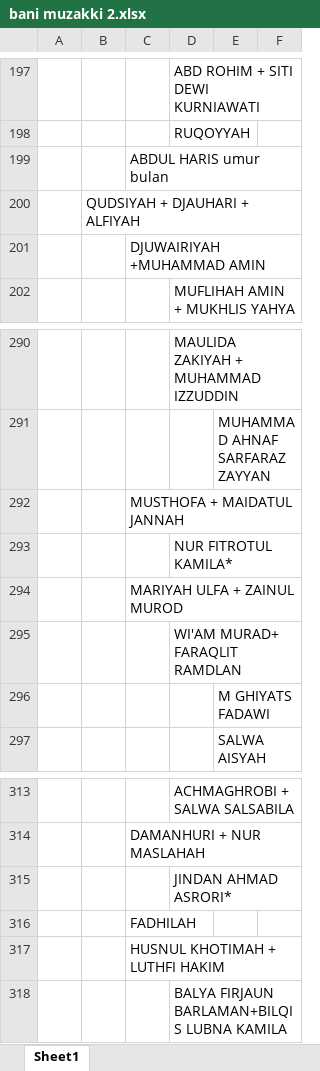
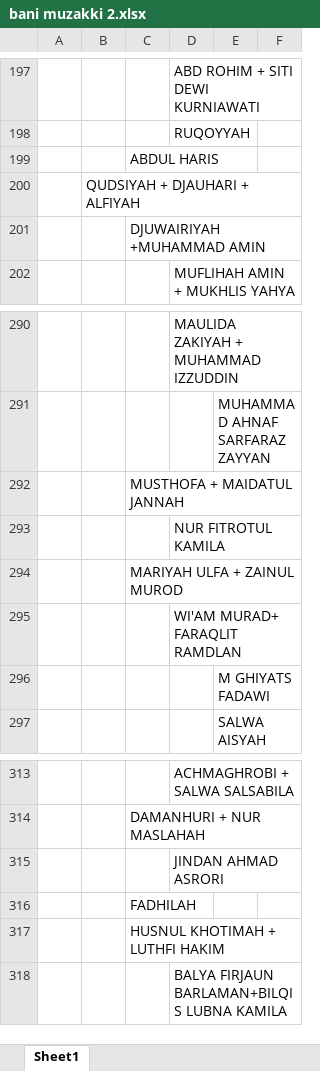
Before and after one commit to danbelajardanbelajar-blip/familyhood.my.id, an Excel workbook: bani muzakki 2.xlsx, sheet Sheet1, drawn as a sheet; only a part is shown, gaps mark what is left out; values as stored, in another font and other column widths than the file's, no borders; the diff names each change by its address in the sheet, - before the commit and + after, or states it on an @@ line.

```diff
--- a/bani muzakki 2.xlsx (sheet Sheet1)
+++ b/bani muzakki 2.xlsx (sheet Sheet1)
-C199: ABDUL HARIS umur bulan
+C199: ABDUL HARIS
-D293: NUR FITROTUL KAMILA*
+D293: NUR FITROTUL KAMILA
-D315: JINDAN AHMAD ASRORI*
+D315: JINDAN AHMAD ASRORI
```
Also changed, not shown: 2 other files.
